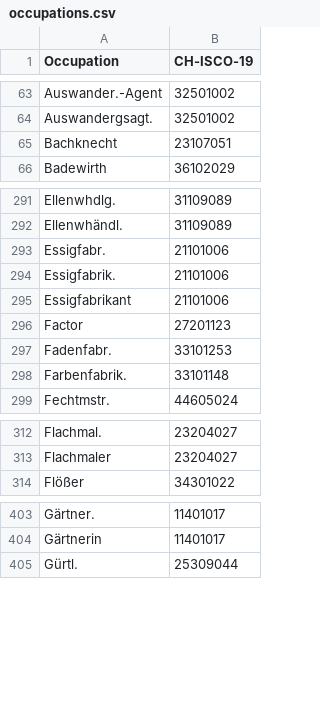
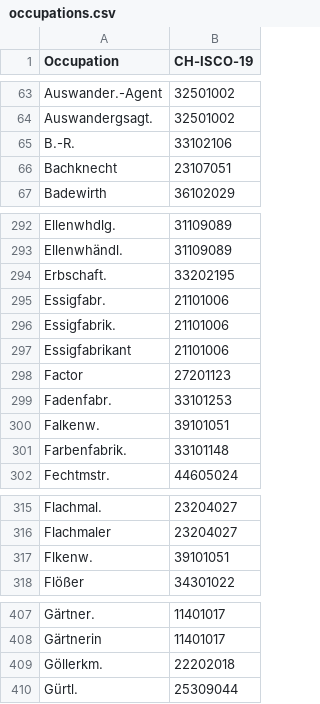
Before and after one commit to brawer/bern-addresses, a CSV file: src/occupations.csv, drawn as a sheet; only a part is shown, gaps mark what is left out; the diff covers the shown part only.

Commit message:
Fix some occupation-related warnings for 1860 volume

```diff
--- a/src/occupations.csv
+++ b/src/occupations.csv
@@ -64,2 +64,3 @@ Auswander.-Agent,32501002
 Auswandergsagt.,32501002
+B.-R.,33102106
 Bachknecht,23107051
@@ -292,2 +293,3 @@ Ellenwhdlg.,31109089
 Ellenwhändl.,31109089
+Erbschaft.,33202195
 Essigfabr.,21101006
@@ -297,2 +299,3 @@ Factor,27201123
 Fadenfabr.,33101253
+Falkenw.,39101051
 Farbenfabrik.,33101148
@@ -313,2 +316,3 @@ Flachmal.,23204027
 Flachmaler,23204027
+Flkenw.,39101051
 Flößer,34301022
@@ -404,2 +408,3 @@ Gärtner.,11401017
 Gärtnerin,11401017
+Göllerkm.,22202018
 Gürtl.,25309044
```
Also changed, not shown: 3 added rows elsewhere in this file, reviewed/1860-02-01.csv, src/titles.csv.
